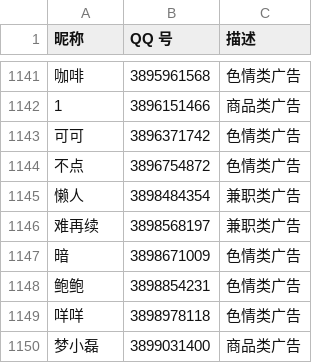
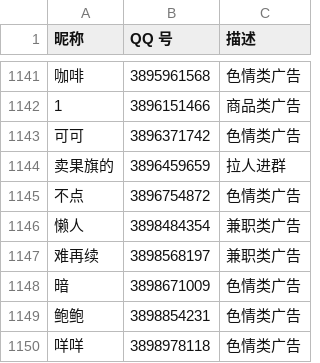
Before and after one commit to blacklisting/qq, a CSV file: 广告.csv, drawn as a sheet; only a part is shown, gaps mark what is left out; the shorter side is filled out with more unchanged rows; the diff names each change by its address in the sheet, - before the commit and + after, or states it on an @@ line.

Commit message:
Update with a comment just seen.

```diff
--- a/广告.csv
+++ b/广告.csv
+row 1144: 卖果旗的 | 3896459659 | 拉人进群
```
